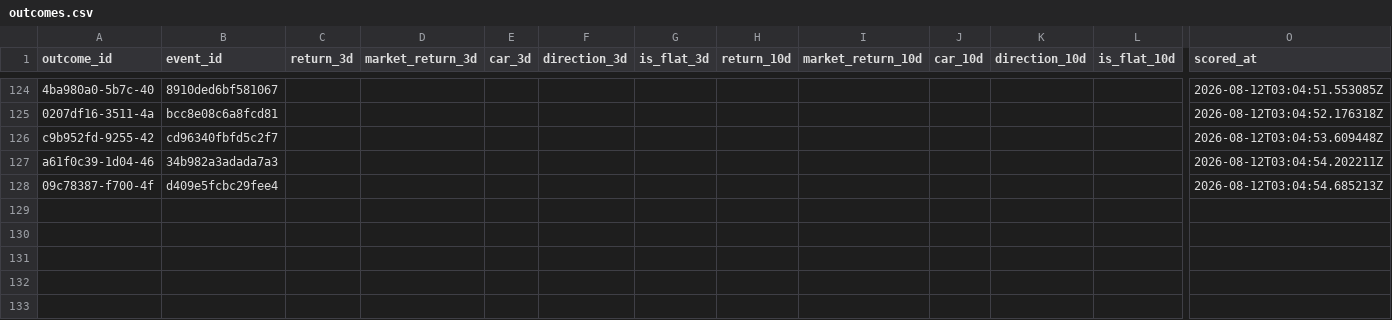
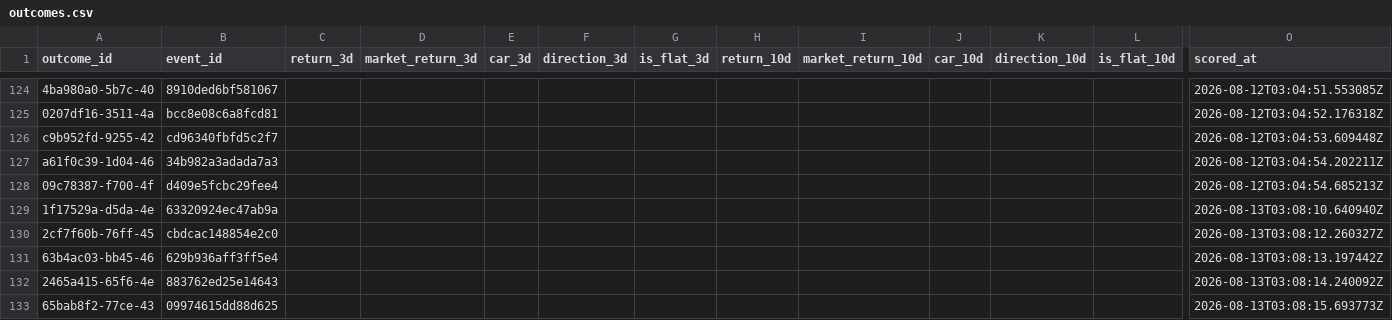
Before and after one commit to Arthurliangli/strategic-event-tracker, a CSV file: data/outcomes/outcomes.csv, drawn as a sheet; only a part is shown, gaps mark what is left out; rows hold the shown columns only; the diff names each change by its address in the sheet, - before the commit and + after, or states it on an @@ line.

Commit message:
score: 2026-08-13 03:08 UTC — auto-update outcomes & scores

```diff
--- a/data/outcomes/outcomes.csv
+++ b/data/outcomes/outcomes.csv
+row 129: 1f17529a-d5da-4e | 63320924ec47ab9a |  |  |  |  |  |  |  |  |  |  | 2026-08-13T03:08:10.640940Z
+row 130: 2cf7f60b-76ff-45 | cbdcac148854e2c0 |  |  |  |  |  |  |  |  |  |  | 2026-08-13T03:08:12.260327Z
+row 131: 63b4ac03-bb45-46 | 629b936aff3ff5e4 |  |  |  |  |  |  |  |  |  |  | 2026-08-13T03:08:13.197442Z
+row 132: 2465a415-65f6-4e | 883762ed25e14643 |  |  |  |  |  |  |  |  |  |  | 2026-08-13T03:08:14.240092Z
+row 133: 65bab8f2-77ce-43 | 09974615dd88d625 |  |  |  |  |  |  |  |  |  |  | 2026-08-13T03:08:15.693773Z
```
Also changed, not shown: data/outcomes/scores.csv.
